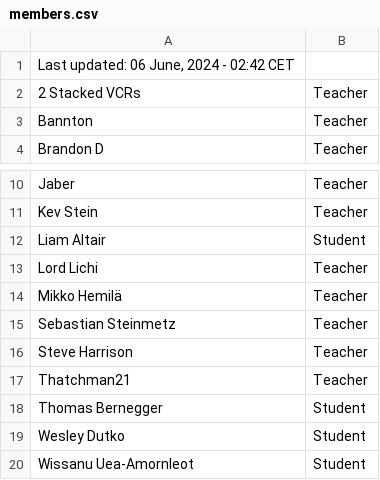
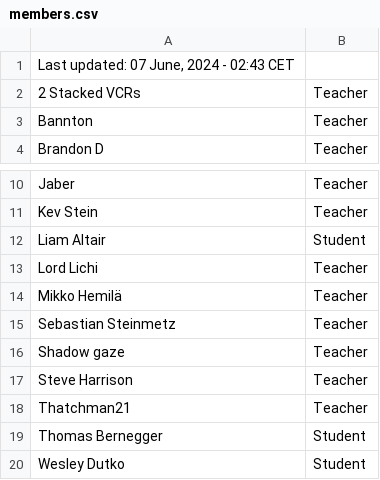
Before and after one commit to SuIT-pub/Mind-the-School, a CSV file: game/members.csv, drawn as a sheet; only a part is shown, gaps mark what is left out; the shorter side is filled out with more unchanged rows.

Commit message:
updated members.csv

```diff
--- a/game/members.csv
+++ b/game/members.csv
@@ -1,2 +1,2 @@
-Last updated: 06 June, 2024 - 02:42 CET
+Last updated: 07 June, 2024 - 02:43 CET
 2 Stacked VCRs;Teacher
@@ -15,2 +15,3 @@ Mikko Hemilä;Teacher
 Sebastian Steinmetz;Teacher
+Shadow gaze;Teacher
 Steve Harrison;Teacher
```
